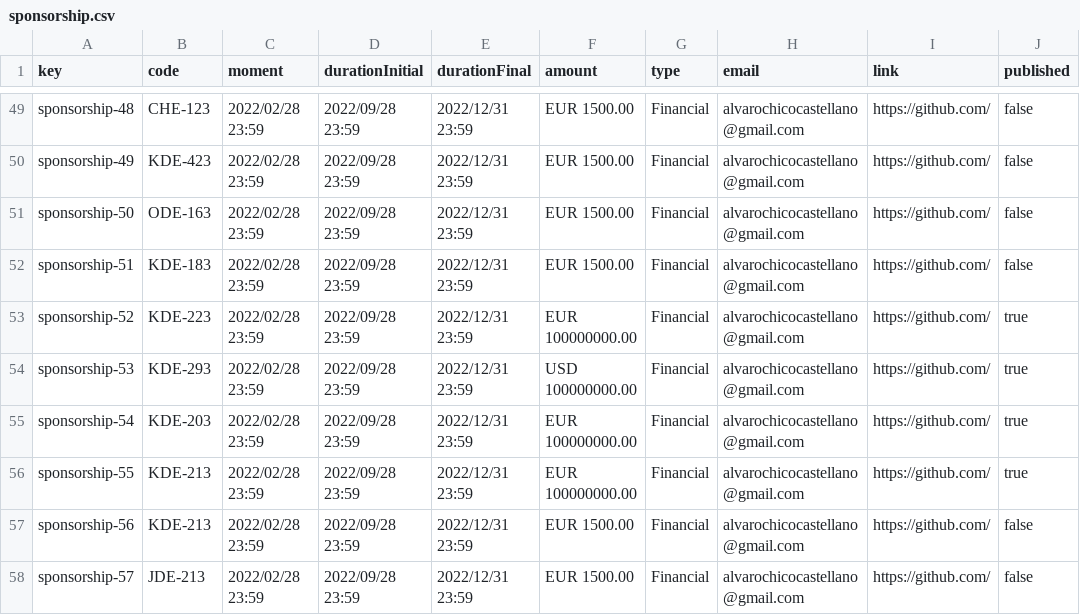
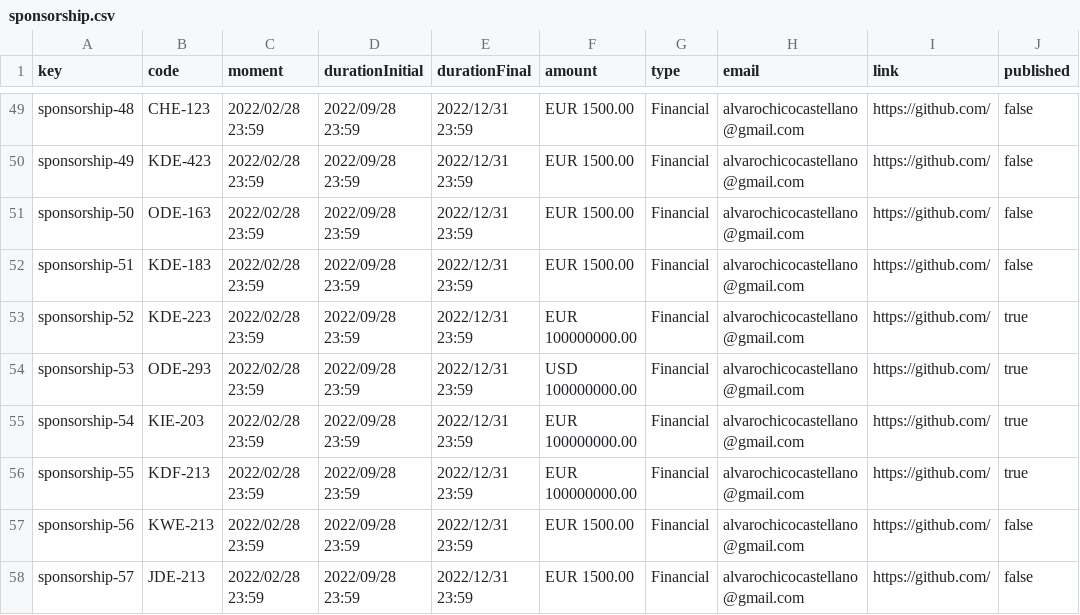
Before and after one commit to alvaroChico2408/Acme-SF-D04, a CSV file: src/main/webapp/WEB-INF/resources/sample-data/sponsorship.csv, drawn as a sheet; only a part is shown, gaps mark what is left out; the diff names each change by its address in the sheet, - before the commit and + after, or states it on an @@ line.

Commit message:
[fix] minor fixes

```diff
--- a/src/main/webapp/WEB-INF/resources/sample-data/sponsorship.csv
+++ b/src/main/webapp/WEB-INF/resources/sample-data/sponsorship.csv
-B54 (code): KDE-293
+B54 (code): ODE-293
-B55 (code): KDE-203
+B55 (code): KIE-203
-B56 (code): KDE-213
+B56 (code): KDF-213
-B57 (code): KDE-213
+B57 (code): KWE-213
```
